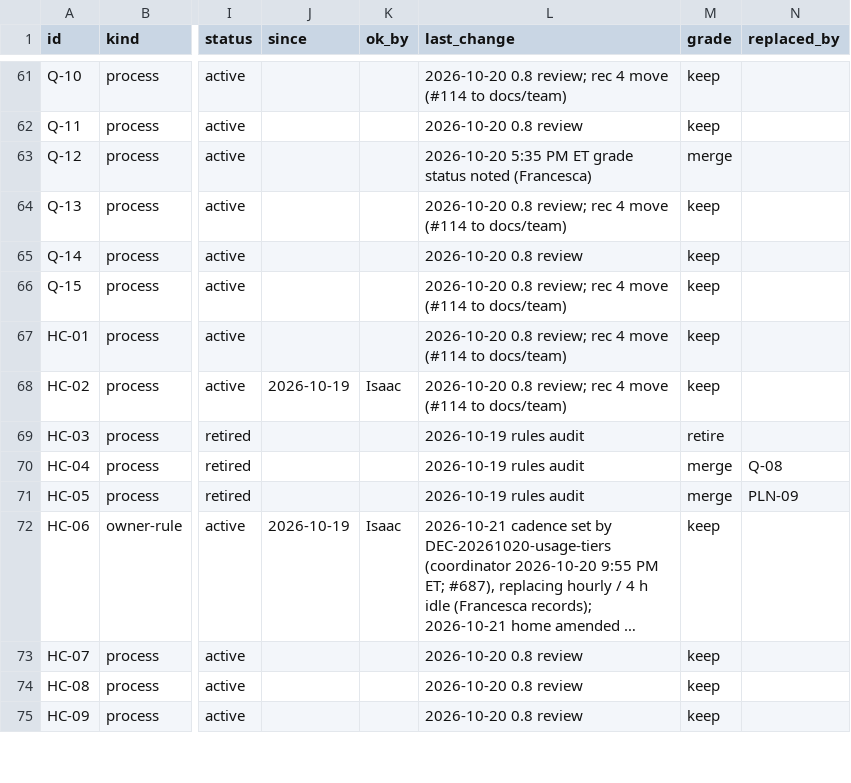
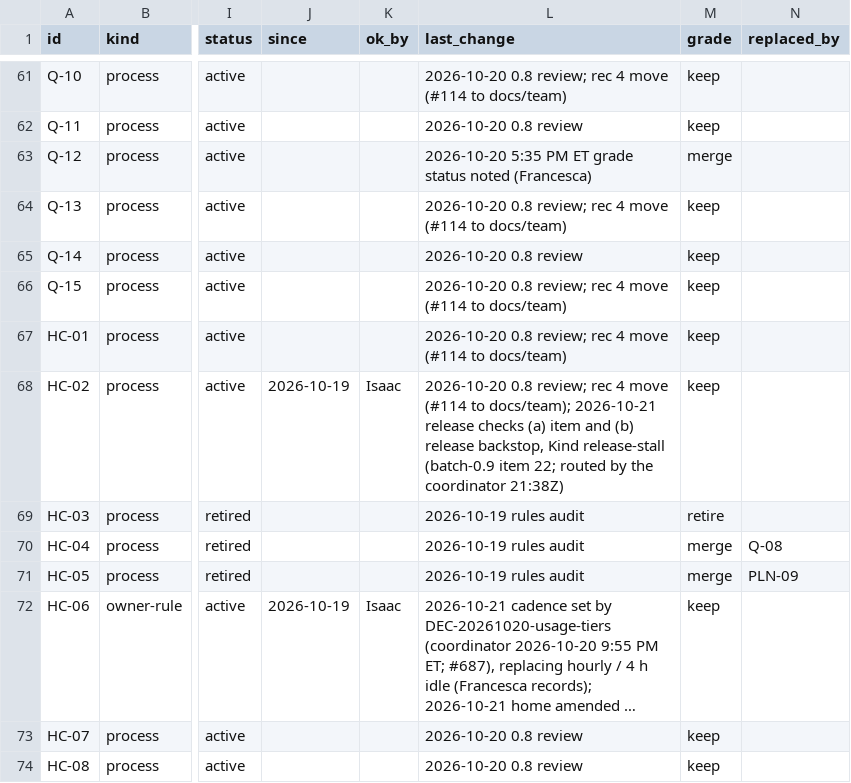
Before and after one commit to HackTheMeatball/daeva-companion, a CSV file: docs/kaizen/ledger.csv, drawn as a sheet; only a part is shown, gaps mark what is left out; the shorter side is filled out with more unchanged rows; long unchanged cells end in …; the diff names each change by its address in the sheet, - before the commit and + after, or states it on an @@ line.

```diff
--- a/docs/kaizen/ledger.csv
+++ b/docs/kaizen/ledger.csv
-L68 (last_change): …(#114 to docs/team)
+L68 (last_change): …(#114 to docs/team); 2026-10-21 release checks (a) item and (b) release backstop, Kind release-stall (batch-0.9 item 22; routed by the coordinator 21:38Z)
```
Also changed, not shown: 1 other file.
